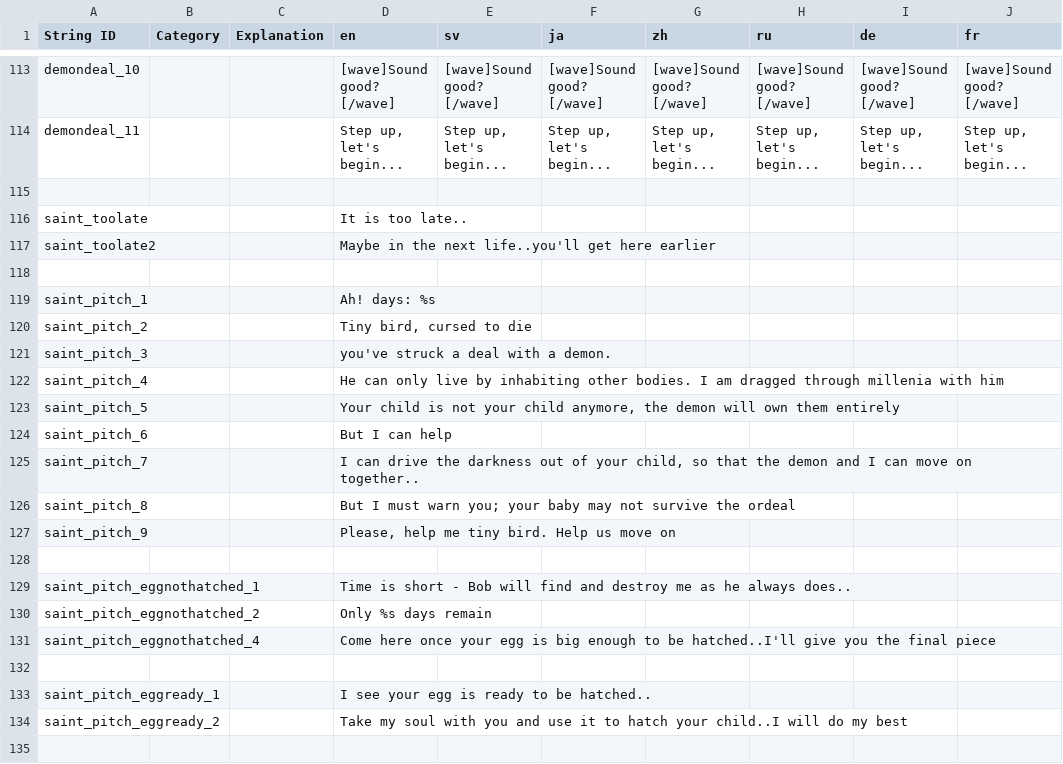
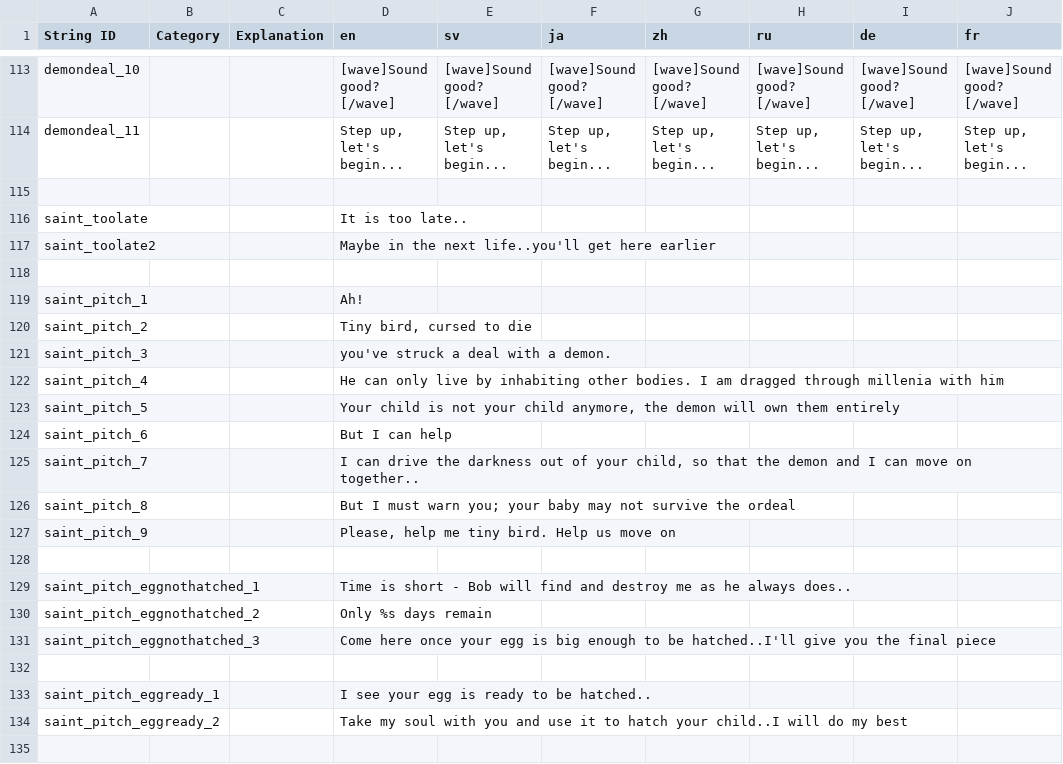
Before and after one commit to Mnniska/drillbird2, a CSV file: drillbird/Resources/Localization/Drillbird translation doc.csv, drawn as a sheet; only a part is shown, gaps mark what is left out; the diff names each change by its address in the sheet, - before the commit and + after, or states it on an @@ line.

```diff
--- a/drillbird/Resources/Localization/Drillbird translation doc.csv
+++ b/drillbird/Resources/Localization/Drillbird translation doc.csv
-D119 (en): Ah! days: %s
+D119 (en): Ah!
-A131 (String ID): saint_pitch_eggnothatched_4
+A131 (String ID): saint_pitch_eggnothatched_3
```
Also changed, not shown: 10 other files.
